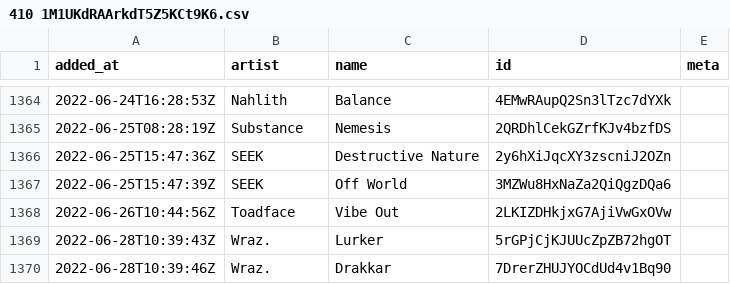
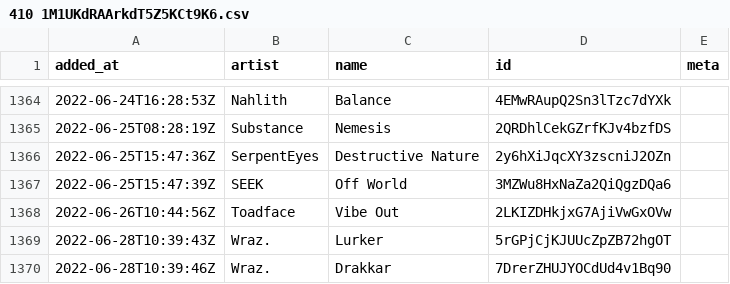
Before and after one commit to pingw33n/spotify_backup_data, a CSV file: data/playlists/410 1M1UKdRAArkdT5Z5KCt9K6.csv, drawn as a sheet; only a part is shown, gaps mark what is left out.

```diff
--- a/data/playlists/410 1M1UKdRAArkdT5Z5KCt9K6.csv
+++ b/data/playlists/410 1M1UKdRAArkdT5Z5KCt9K6.csv
@@ -1365,3 +1365,3 @@ added_at,artist,name,id,meta
 2022-06-25T08:28:19Z,Substance,Nemesis,2QRDhlCekGZrfKJv4bzfDS,
-2022-06-25T15:47:36Z,SEEK,Destructive Nature,2y6hXiJqcXY3zscniJ2OZn,
+2022-06-25T15:47:36Z,SerpentEyes,Destructive Nature,2y6hXiJqcXY3zscniJ2OZn,
 2022-06-25T15:47:39Z,SEEK,Off World,3MZWu8HxNaZa2QiQgzDQa6,
```
